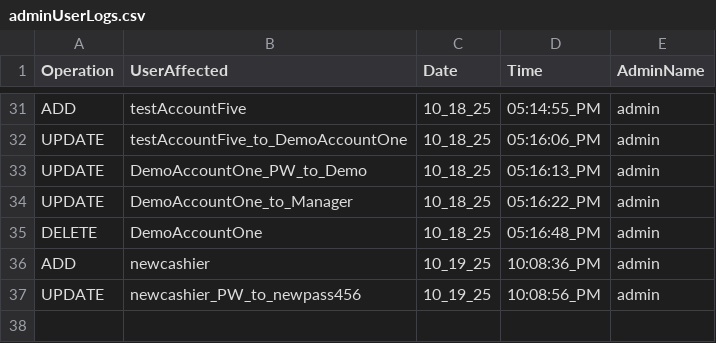
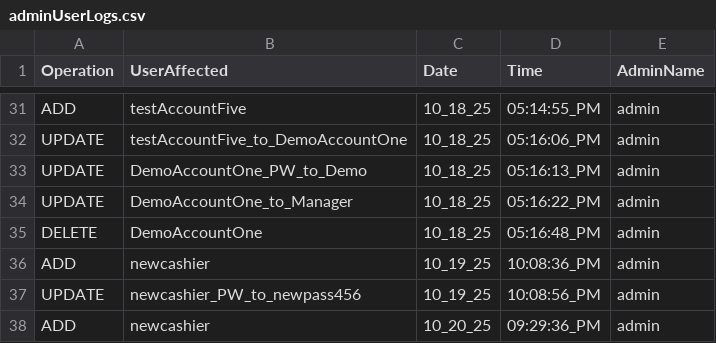
Before and after one commit to 0xRa1n/POSSystem, a CSV file: database/logs/adminUserLogs.csv, drawn as a sheet; only a part is shown, gaps mark what is left out.

```diff
--- a/database/logs/adminUserLogs.csv
+++ b/database/logs/adminUserLogs.csv
@@ -37 +37,2 @@ ADD,newcashier,10_19_25,10:08:36_PM,admin
 UPDATE,newcashier_PW_to_newpass456,10_19_25,10:08:56_PM,admin
+ADD,newcashier,10_20_25,09:29:36_PM,admin
```
Also changed, not shown: database/logs/productsLogs.csv, database/products.csv, 3 other files.
